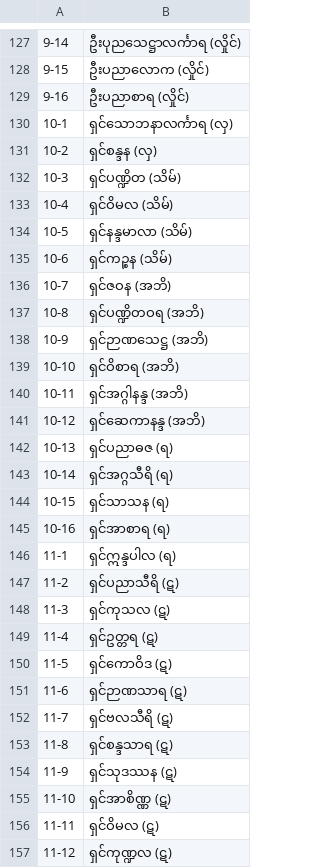
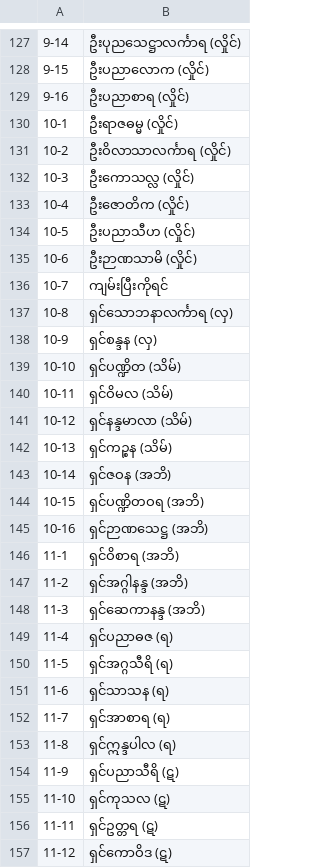
Before and after one commit to uzinlay85/Buddha_Pray_Zayar_Test, a CSV file: students.csv, drawn as a sheet; only a part is shown, gaps mark what is left out; the diff covers the shown part only; the diff names each change by its address in the sheet, - before the commit and + after, or states it on an @@ line.

Commit message:
Add files via upload

```diff
--- a/students.csv
+++ b/students.csv
-B130: ရှင်သောဘနာလင်္ကာရ (လှ)
+B130: ဦးရာဇဓမ္မ (လှိုင်)
-B131: ရှင်စန္ဒန (လှ)
+B131: ဦးဝိလာသာလင်္ကာရ (လှိုင်)
-B132: ရှင်ပဏ္ဍိတ (သိမ်)
+B132: ဦးကောသလ္လ (လှိုင်)
-B133: ရှင်ဝိမလ (သိမ်)
+B133: ဦးဇောတိက (လှိုင်)
-B134: ရှင်နန္ဒမာလာ (သိမ်)
+B134: ဦးပညာသီဟ (လှိုင်)
-B135: ရှင်ကဉ္စန (သိမ်)
+B135: ဦးဉာဏသာမိ (လှိုင်)
-B136: ရှင်ဇဝန (အဘိ)
+B136: ကျမ်းပြီးကိုရင်
-B137: ရှင်ပဏ္ဍိတဝရ (အဘိ)
+B137: ရှင်သောဘနာလင်္ကာရ (လှ)
-B138: ရှင်ဉာဏသေဋ္ဌ (အဘိ)
+B138: ရှင်စန္ဒန (လှ)
-B139: ရှင်ဝိစာရ (အဘိ)
+B139: ရှင်ပဏ္ဍိတ (သိမ်)
-B140: ရှင်အဂ္ဂါနန္ဒ (အဘိ)
+B140: ရှင်ဝိမလ (သိမ်)
-B141: ရှင်ဆေကာနန္ဒ (အဘိ)
+B141: ရှင်နန္ဒမာလာ (သိမ်)
-B142: ရှင်ပညာဓဇ (ရ)
+B142: ရှင်ကဉ္စန (သိမ်)
-B143: ရှင်အဂ္ဂသီရိ (ရ)
+B143: ရှင်ဇဝန (အဘိ)
-B144: ရှင်သာသန (ရ)
+B144: ရှင်ပဏ္ဍိတဝရ (အဘိ)
-B145: ရှင်အာစာရ (ရ)
+B145: ရှင်ဉာဏသေဋ္ဌ (အဘိ)
-B146: ရှင်ဣန္ဒပါလ (ရ)
+B146: ရှင်ဝိစာရ (အဘိ)
-B147: ရှင်ပညာသီရိ (ဋ)
+B147: ရှင်အဂ္ဂါနန္ဒ (အဘိ)
-B148: ရှင်ကုသလ (ဋ)
+B148: ရှင်ဆေကာနန္ဒ (အဘိ)
-B149: ရှင်ဥတ္တရ (ဋ)
+B149: ရှင်ပညာဓဇ (ရ)
-B150: ရှင်ကောဝိဒ (ဋ)
+B150: ရှင်အဂ္ဂသီရိ (ရ)
-B151: ရှင်ဉာဏသာရ (ဋ)
+B151: ရှင်သာသန (ရ)
-B152: ရှင်ဗလသီရိ (ဋ)
+B152: ရှင်အာစာရ (ရ)
-B153: ရှင်စန္ဒသာရ (ဋ)
+B153: ရှင်ဣန္ဒပါလ (ရ)
-B154: ရှင်သုဒဿန (ဋ)
+B154: ရှင်ပညာသီရိ (ဋ)
-B155: ရှင်အာစိဏ္ဏ (ဋ)
+B155: ရှင်ကုသလ (ဋ)
-B156: ရှင်ဝိမလ (ဋ)
+B156: ရှင်ဥတ္တရ (ဋ)
-B157: ရှင်ကုဏ္ဍလ (ဋ)
+B157: ရှင်ကောဝိဒ (ဋ)
```
Also changed, not shown: 7 added rows and 58 edited cells elsewhere in this file.
